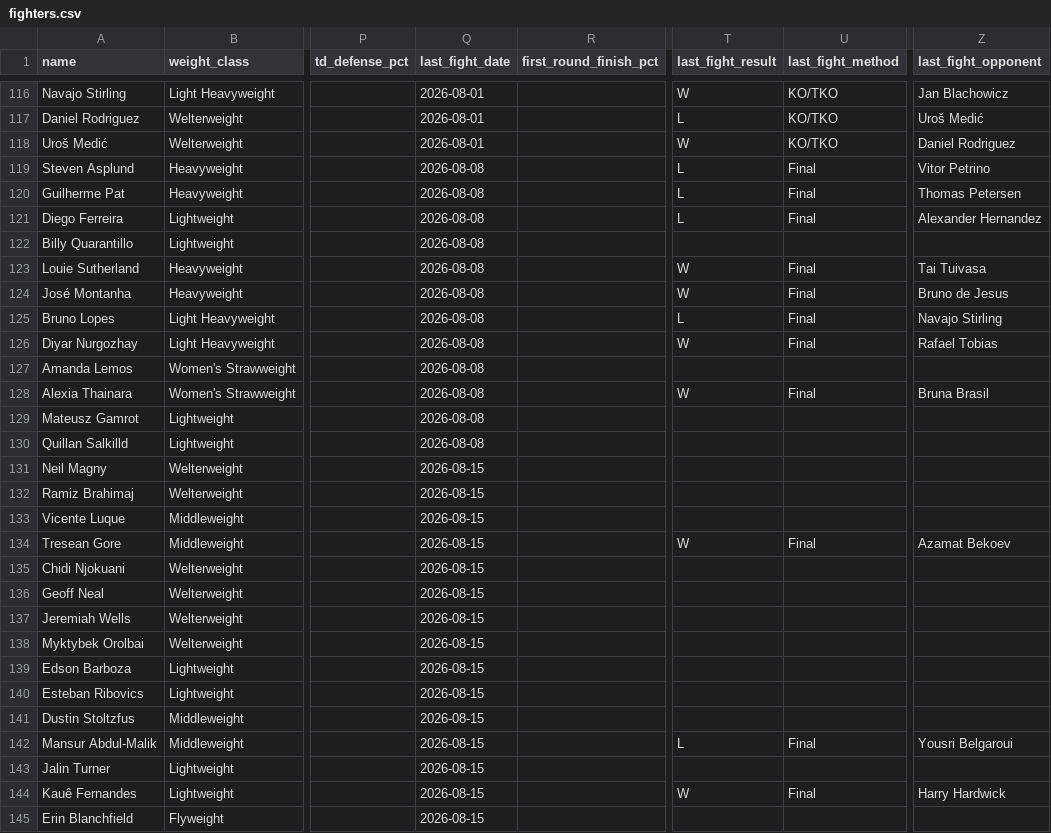
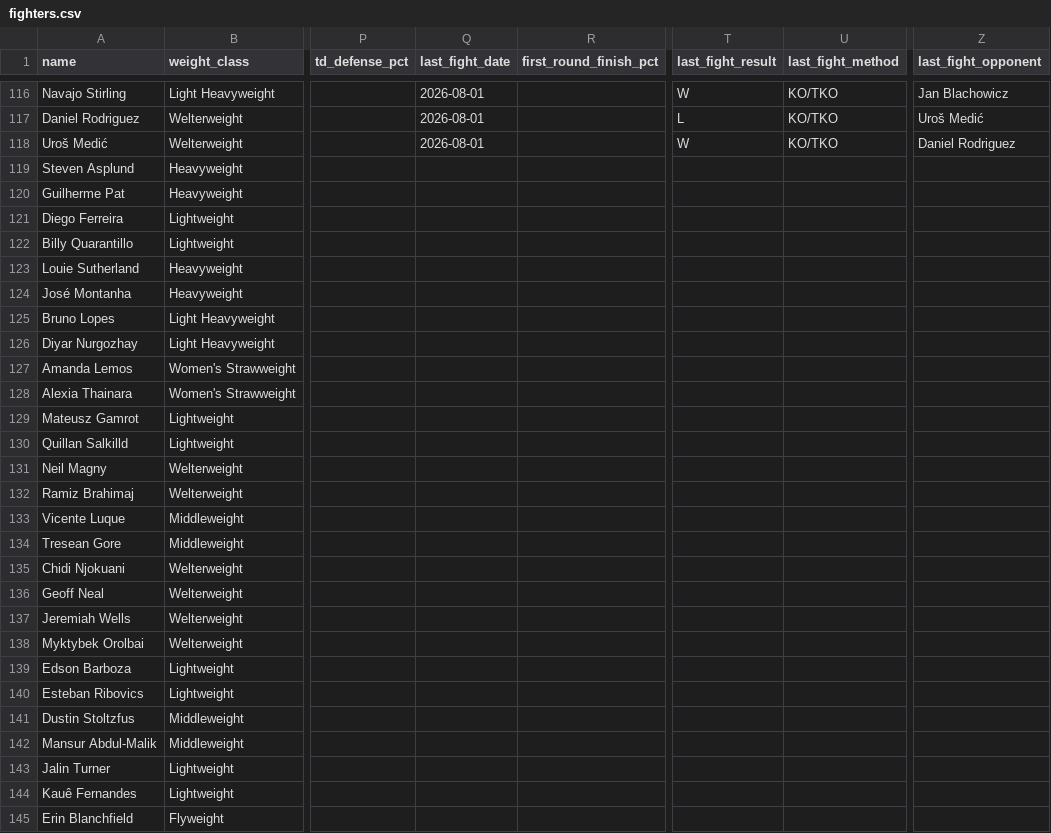
Before and after one commit to sb98park/ufc-edge-finder, a CSV file: data/fighters.csv, drawn as a sheet; only a part is shown, gaps mark what is left out; the diff covers the shown part only; the diff names each change by its address in the sheet, - before the commit and + after, or states it on an @@ line.

Commit message:
Reject future-dated bouts as last fight; repair 50 affected fighters

```diff
--- a/data/fighters.csv
+++ b/data/fighters.csv
-Q119:Q130 (last_fight_date): 2026-08-08
+Q119:Q130 (last_fight_date): (empty)
-T119:T121 (last_fight_result): L
+T119:T121 (last_fight_result): (empty)
-U119:U121 (last_fight_method): Final
+U119:U121 (last_fight_method): (empty)
-Z119 (last_fight_opponent): Vitor Petrino
+Z119 (last_fight_opponent): (empty)
-Z120 (last_fight_opponent): Thomas Petersen
+Z120 (last_fight_opponent): (empty)
-Z121 (last_fight_opponent): Alexander Hernandez
+Z121 (last_fight_opponent): (empty)
-T123:T124 (last_fight_result): W
+T123:T124 (last_fight_result): (empty)
-U123:U126 (last_fight_method): Final
+U123:U126 (last_fight_method): (empty)
-Z123 (last_fight_opponent): Tai Tuivasa
+Z123 (last_fight_opponent): (empty)
-Z124 (last_fight_opponent): Bruno de Jesus
+Z124 (last_fight_opponent): (empty)
-T125 (last_fight_result): L
+T125 (last_fight_result): (empty)
-Z125 (last_fight_opponent): Navajo Stirling
+Z125 (last_fight_opponent): (empty)
-T126 (last_fight_result): W
+T126 (last_fight_result): (empty)
-Z126 (last_fight_opponent): Rafael Tobias
+Z126 (last_fight_opponent): (empty)
-T128 (last_fight_result): W
+T128 (last_fight_result): (empty)
-U128 (last_fight_method): Final
+U128 (last_fight_method): (empty)
-Z128 (last_fight_opponent): Bruna Brasil
+Z128 (last_fight_opponent): (empty)
-Q131:Q145 (last_fight_date): 2026-08-15
+Q131:Q145 (last_fight_date): (empty)
-T134 (last_fight_result): W
+T134 (last_fight_result): (empty)
-U134 (last_fight_method): Final
+U134 (last_fight_method): (empty)
-Z134 (last_fight_opponent): Azamat Bekoev
+Z134 (last_fight_opponent): (empty)
-T142 (last_fight_result): L
+T142 (last_fight_result): (empty)
-U142 (last_fight_method): Final
+U142 (last_fight_method): (empty)
-Z142 (last_fight_opponent): Yousri Belgaroui
+Z142 (last_fight_opponent): (empty)
-T144 (last_fight_result): W
+T144 (last_fight_result): (empty)
-U144 (last_fight_method): Final
+U144 (last_fight_method): (empty)
-Z144 (last_fight_opponent): Harry Hardwick
+Z144 (last_fight_opponent): (empty)
```
Also changed, not shown: 62 edited cells elsewhere in this file, 3 other files.
